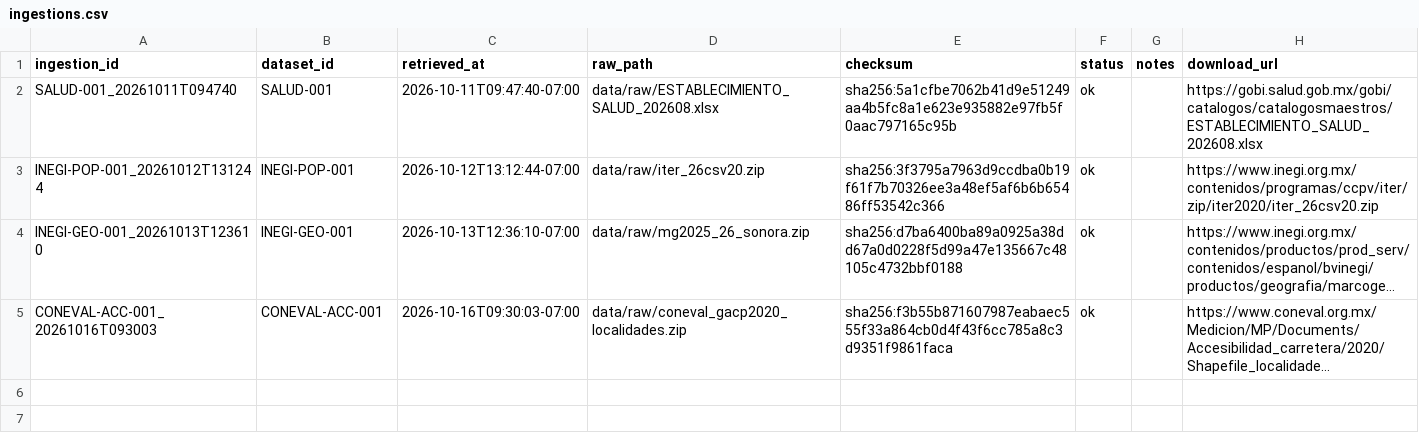
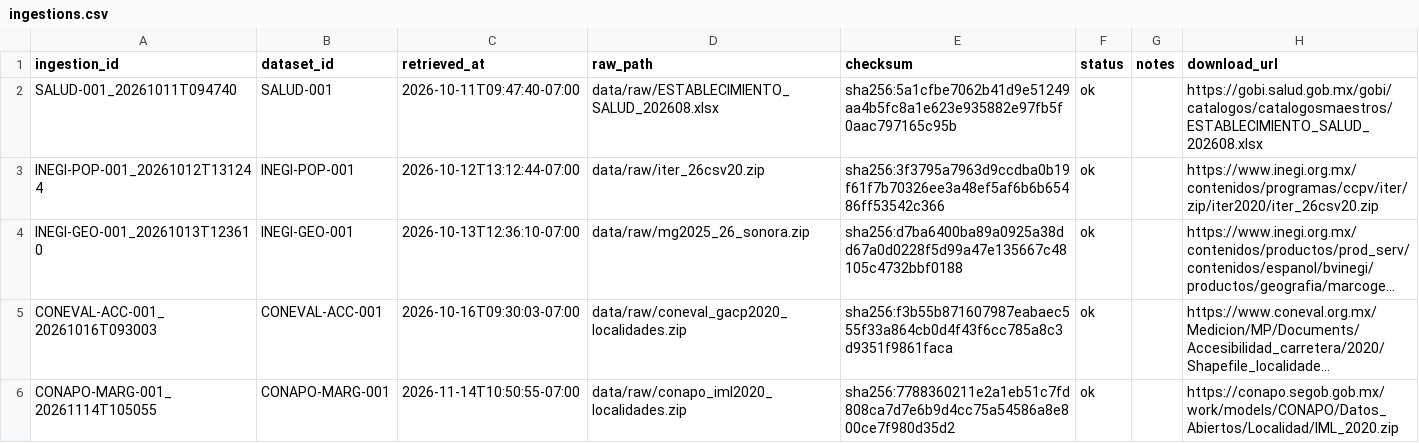
Before and after one commit to data-health-unison/Data-Health-MCD-Unison, a CSV file: catalog/ingestions.csv, drawn as a sheet; long unchanged cells end in …; the diff names each change by its address in the sheet, - before the commit and + after, or states it on an @@ line.

```diff
--- a/catalog/ingestions.csv
+++ b/catalog/ingestions.csv
+row 6: CONAPO-MARG-001_20261114T105055 | CONAPO-MARG-001 | 2026-11-14T10:50:55-07:00 | data/raw/conapo_iml2020_localidades.zip | sha256:7788360211e2a1eb51c7fd808ca7d7e6b9d4cc75a54586a8e800ce7f980d35d2 | ok |  | https://conapo.segob.gob.mx/work/models/CONAPO/Datos_Abiertos/Localidad/IML_2020.zip
```
Also changed, not shown: catalog/datasets.csv, 9 other files.
